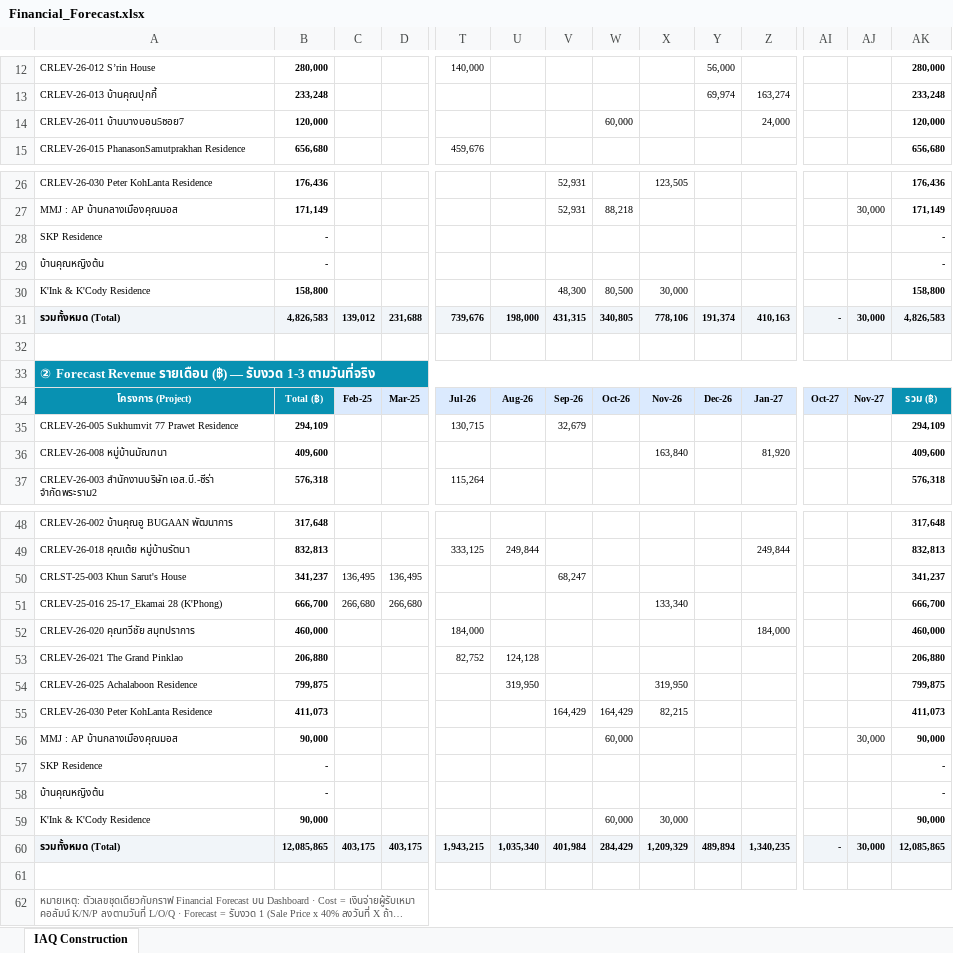
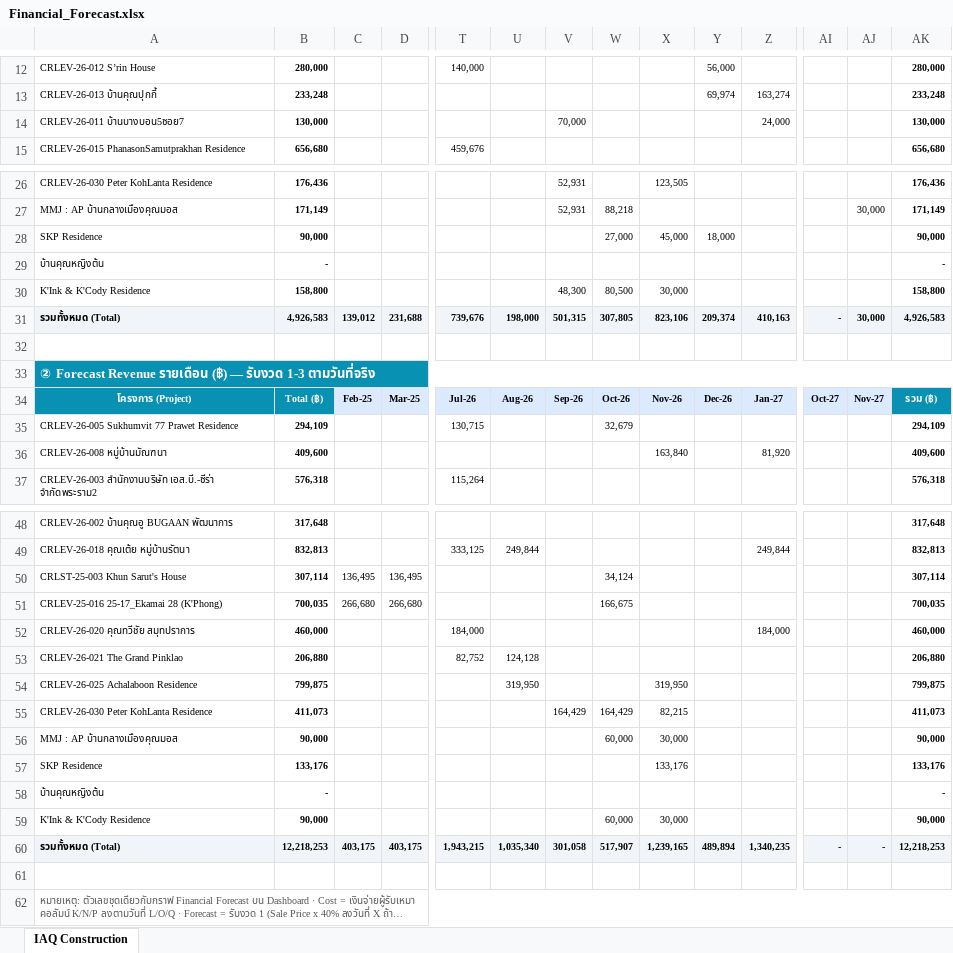
Before and after one commit to wyuwachotiphan-crypto/CM-Dashborad, an Excel workbook: Financial_Forecast.xlsx, sheet IAQ Construction, drawn as a sheet; only a part is shown, gaps mark what is left out; long unchanged cells end in …; values as stored, in another font and other column widths than the file's, no borders; removed rows and columns are numbered as before the commit, all else as after; rows hold the shown columns only; the diff names each change by its address in the sheet, - before the commit and + after, or states it on an @@ line.

```diff
--- a/Financial_Forecast.xlsx (sheet IAQ Construction)
+++ b/Financial_Forecast.xlsx (sheet IAQ Construction)
-B14: 120,000
+B14: 130,000
-V14: (empty)
+V14: 70,000
-W14: 60,000
+W14: (empty)
-AK14: 120,000
+AK14: 130,000
-row 28: SKP Residence | - |  |  |  |  |  |  |  |  |  |  |  | -
+row 28: SKP Residence | 90,000 |  |  |  |  |  | 27,000 | 45,000 | 18,000 |  |  |  | 90,000
-B31: 4,826,583
+B31: 4,926,583
-V31: 431,315
+V31: 501,315
-W31: 340,805
+W31: 307,805
-X31: 778,106
+X31: 823,106
-Y31: 191,374
+Y31: 209,374
-AK31: 4,826,583
+AK31: 4,926,583
-V35: 32,679
+V35: (empty)
-W35: (empty)
+W35: 32,679
-B50: 341,237
+B50: 307,114
-V50: 68,247
+V50: (empty)
-W50: (empty)
+W50: 34,124
-AK50: 341,237
+AK50: 307,114
-B51: 666,700
+B51: 700,035
-W51: (empty)
+W51: 166,675
-X51: 133,340
+X51: (empty)
-AK51: 666,700
+AK51: 700,035
-X56: (empty)
+X56: 30,000
-AJ56: 30,000
+AJ56: (empty)
-row 57: SKP Residence | - |  |  |  |  |  |  |  |  |  |  |  | -
+row 57: SKP Residence | 133,176 |  |  |  |  |  |  | 133,176 |  |  |  |  | 133,176
-B60: 12,085,865
+B60: 12,218,253
-V60: 401,984
+V60: 301,058
-W60: 284,429
+W60: 517,907
-X60: 1,209,329
+X60: 1,239,165
-AJ60: 30,000
+AJ60: -
-AK60: 12,085,865
+AK60: 12,218,253
```
Also changed, not shown: 1 other file.
